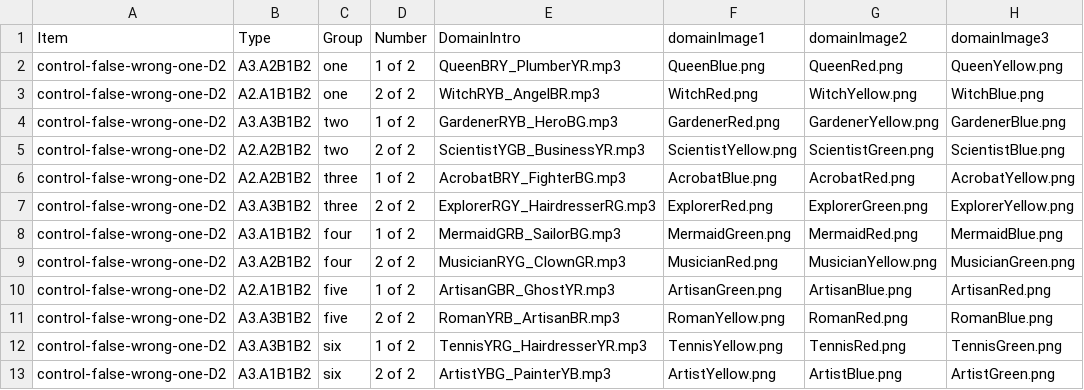
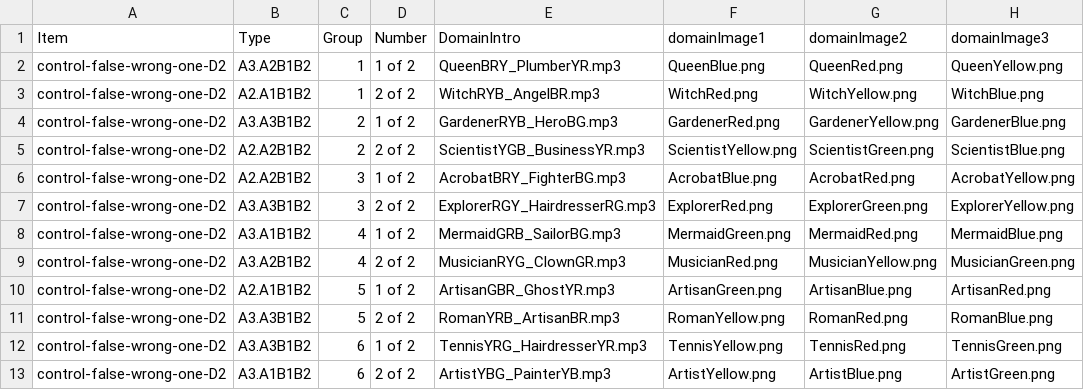
Before and after one commit to redudley/iifd-judgment-cards-french, a CSV file: chunk_includes/premiseD.image2.csv, drawn as a sheet; only a part is shown; the diff names each change by its address in the sheet, - before the commit and + after, or states it on an @@ line.

```diff
--- a/chunk_includes/premiseD.image2.csv
+++ b/chunk_includes/premiseD.image2.csv
-C2:C3 (Group): one
+C2:C3 (Group): 1
-C4:C5 (Group): two
+C4:C5 (Group): 2
-C6:C7 (Group): three
+C6:C7 (Group): 3
-C8:C9 (Group): four
+C8:C9 (Group): 4
-C10:C11 (Group): five
+C10:C11 (Group): 5
-C12:C13 (Group): six
+C12:C13 (Group): 6
```
Also changed, not shown: 1 other file.
